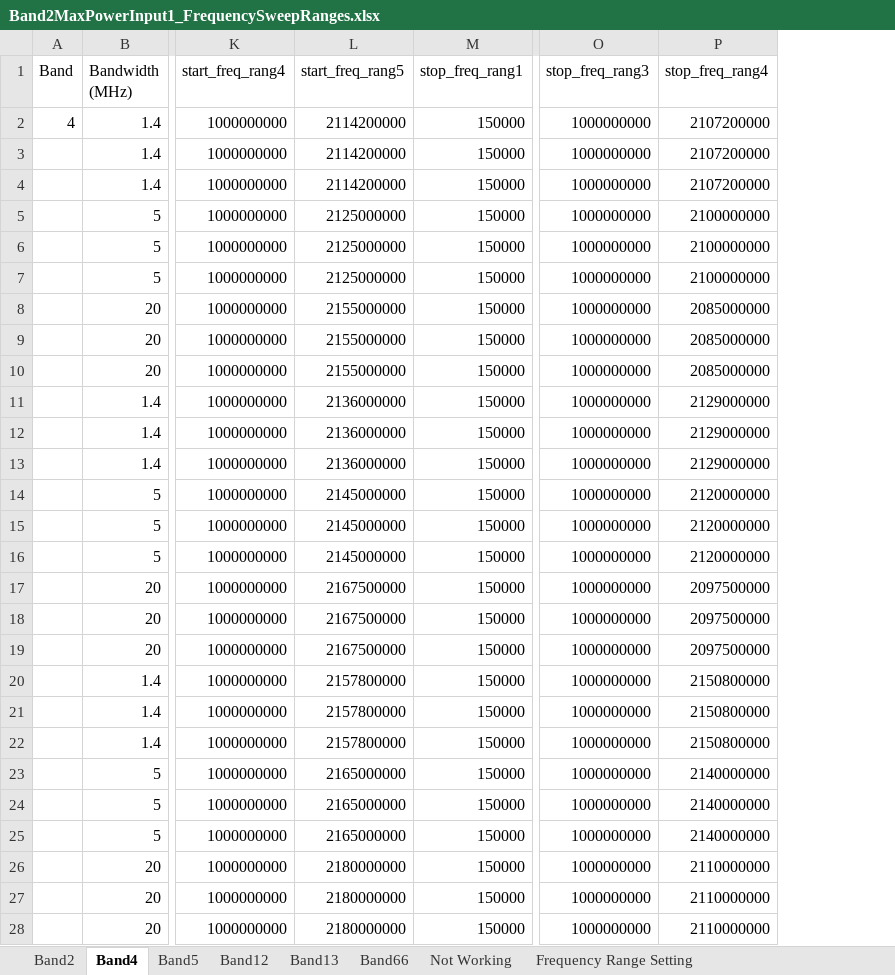
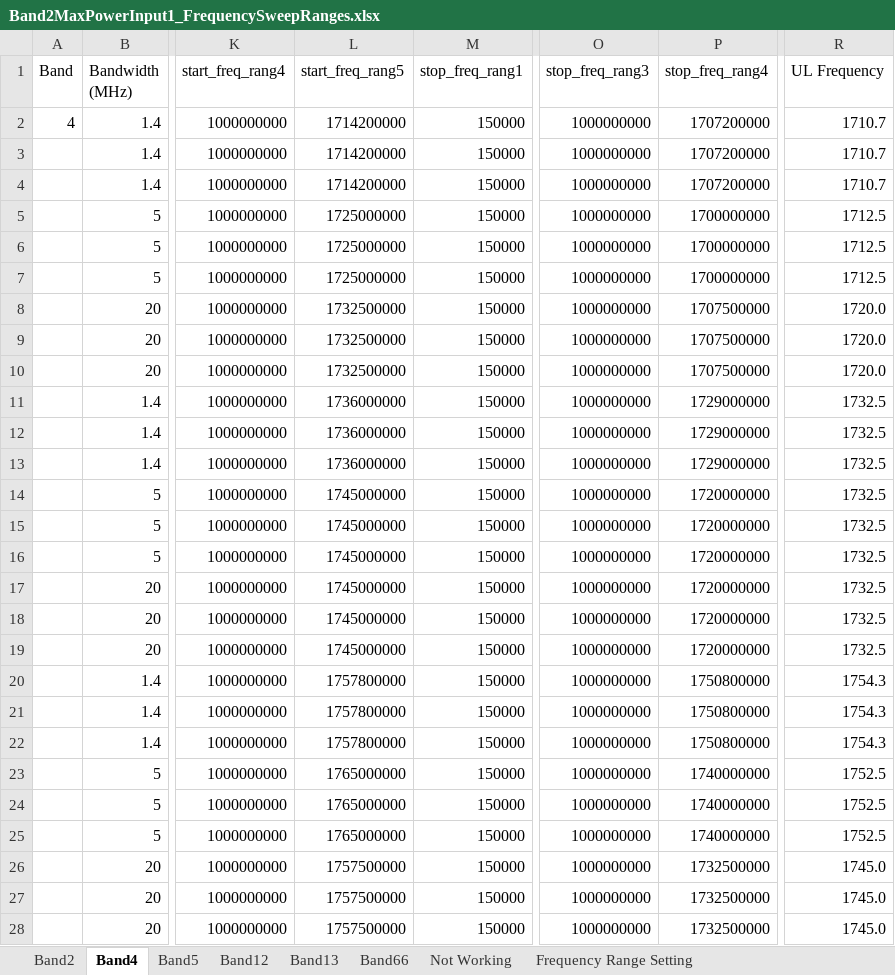
Before and after one commit to santhoshreddyfb/DVT-Wireless-HCL, an Excel workbook: Band2MaxPowerInput1_FrequencySweepRanges.xlsx, sheet Band4, drawn as a sheet; only a part is shown, gaps mark what is left out; values as stored, in another font and other column widths than the file's, no cell formats; the diff names each change by its address in the sheet, - before the commit and + after, or states it on an @@ line.

Commit message:
modified:   Band2MaxPowerInput1_FrequencySweepRanges.xlsx 	modified:   config_range5.json

```diff
--- a/Band2MaxPowerInput1_FrequencySweepRanges.xlsx (sheet Band4)
+++ b/Band2MaxPowerInput1_FrequencySweepRanges.xlsx (sheet Band4)
+column R (UL Frequency), rows 2-28: 1710.7 | 1710.7 | 1710.7 | 1712.5 | 1712.5 | 1712.5 | 1720.0 | 1720.0 | 1720.0 | 1732.5 | 1732.5 | 1732.5 | 1732.5 | 1732.5 | 1732.5 | 1732.5 | 1732.5 | 1732.5 | 1754.3 | 1754.3 | 1754.3 | 1752.5 | 1752.5 | 1752.5 | 1745.0 | 1745.0 | 1745.0
-L2:L4 (start_freq_rang5): 2114200000
+L2:L4 (start_freq_rang5): 1714200000
-P2:P4 (stop_freq_rang4): 2107200000
+P2:P4 (stop_freq_rang4): 1707200000
-L5:L7 (start_freq_rang5): 2125000000
+L5:L7 (start_freq_rang5): 1725000000
-P5:P7 (stop_freq_rang4): 2100000000
+P5:P7 (stop_freq_rang4): 1700000000
-L8:L10 (start_freq_rang5): 2155000000
+L8:L10 (start_freq_rang5): 1732500000
-P8:P10 (stop_freq_rang4): 2085000000
+P8:P10 (stop_freq_rang4): 1707500000
-L11:L13 (start_freq_rang5): 2136000000
+L11:L13 (start_freq_rang5): 1736000000
-P11:P13 (stop_freq_rang4): 2129000000
+P11:P13 (stop_freq_rang4): 1729000000
-L14:L16 (start_freq_rang5): 2145000000
+L14:L16 (start_freq_rang5): 1745000000
-P14:P16 (stop_freq_rang4): 2120000000
+P14:P16 (stop_freq_rang4): 1720000000
-L17:L19 (start_freq_rang5): 2167500000
+L17:L19 (start_freq_rang5): 1745000000
-P17:P19 (stop_freq_rang4): 2097500000
+P17:P19 (stop_freq_rang4): 1720000000
-L20:L22 (start_freq_rang5): 2157800000
+L20:L22 (start_freq_rang5): 1757800000
-P20:P22 (stop_freq_rang4): 2150800000
+P20:P22 (stop_freq_rang4): 1750800000
-L23:L25 (start_freq_rang5): 2165000000
+L23:L25 (start_freq_rang5): 1765000000
-P23:P25 (stop_freq_rang4): 2140000000
+P23:P25 (stop_freq_rang4): 1740000000
-L26:L28 (start_freq_rang5): 2180000000
+L26:L28 (start_freq_rang5): 1757500000
-P26:P28 (stop_freq_rang4): 2110000000
+P26:P28 (stop_freq_rang4): 1732500000
```
Also changed, not shown: sheet Band5, sheet Band2, sheet Band13, cell formats, formulas that keep their value, 4 other files.
